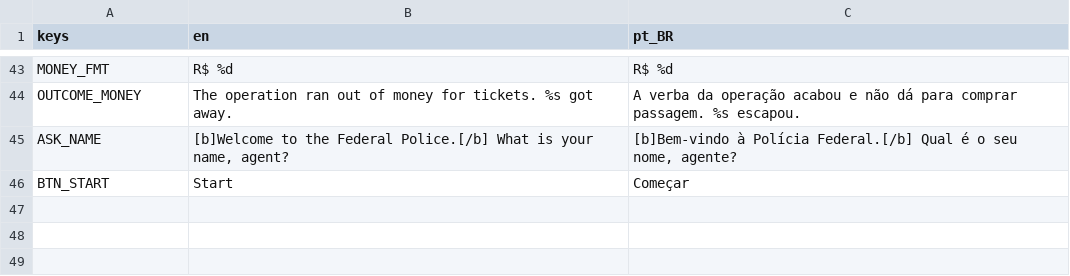
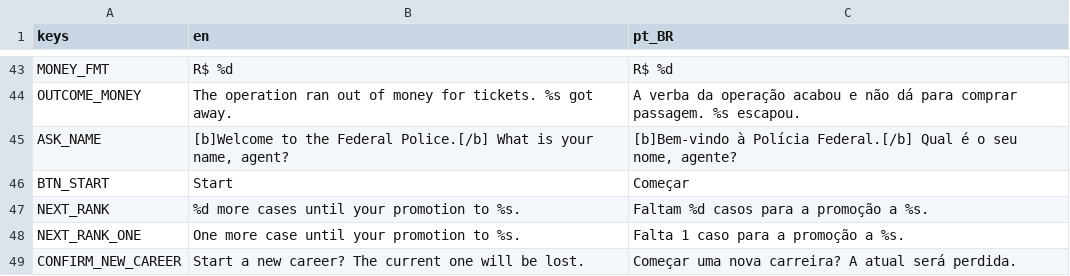
Before and after one commit to diegommelo/carmen, a CSV file: game/i18n/ui.csv, drawn as a sheet; only a part is shown, gaps mark what is left out.

```diff
--- a/game/i18n/ui.csv
+++ b/game/i18n/ui.csv
@@ -46 +46,4 @@ ASK_NAME,"[b]Welcome to the Federal Police.[/b] What is your name, agent?","[b]B
 BTN_START,Start,Começar
+NEXT_RANK,%d more cases until your promotion to %s.,Faltam %d casos para a promoção a %s.
+NEXT_RANK_ONE,One more case until your promotion to %s.,Falta 1 caso para a promoção a %s.
+CONFIRM_NEW_CAREER,Start a new career? The current one will be lost.,Começar uma nova carreira? A atual será perdida.
```
Also changed, not shown: 3 other files.
